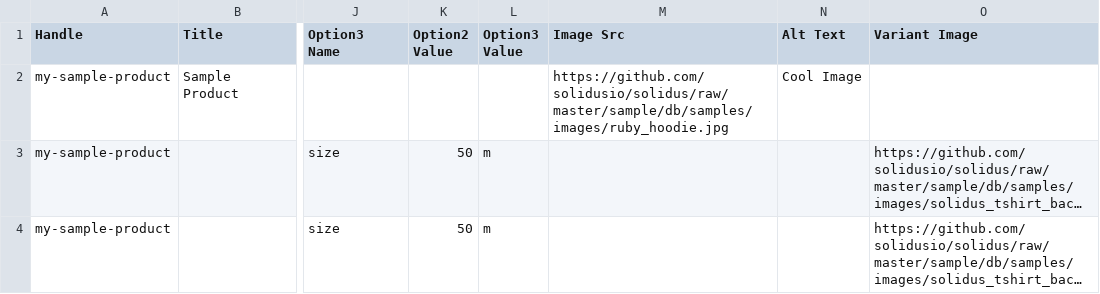
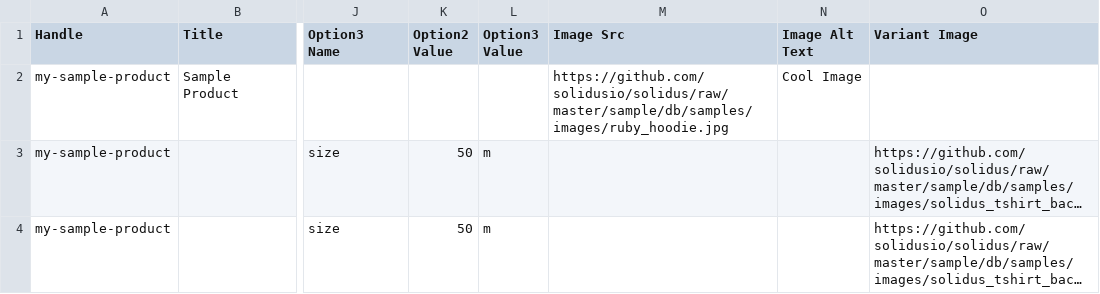
Before and after one commit to rorrdev6/solidus_importer, a CSV file: examples/csvs/products.csv, drawn as a sheet; only a part is shown, gaps mark what is left out; long unchanged cells end in …; the diff names each change by its address in the sheet, - before the commit and + after, or states it on an @@ line.

Commit message:
Fix typo in header column of example file

```diff
--- a/examples/csvs/products.csv
+++ b/examples/csvs/products.csv
-N1: Alt Text
+N1: Image Alt Text
```
